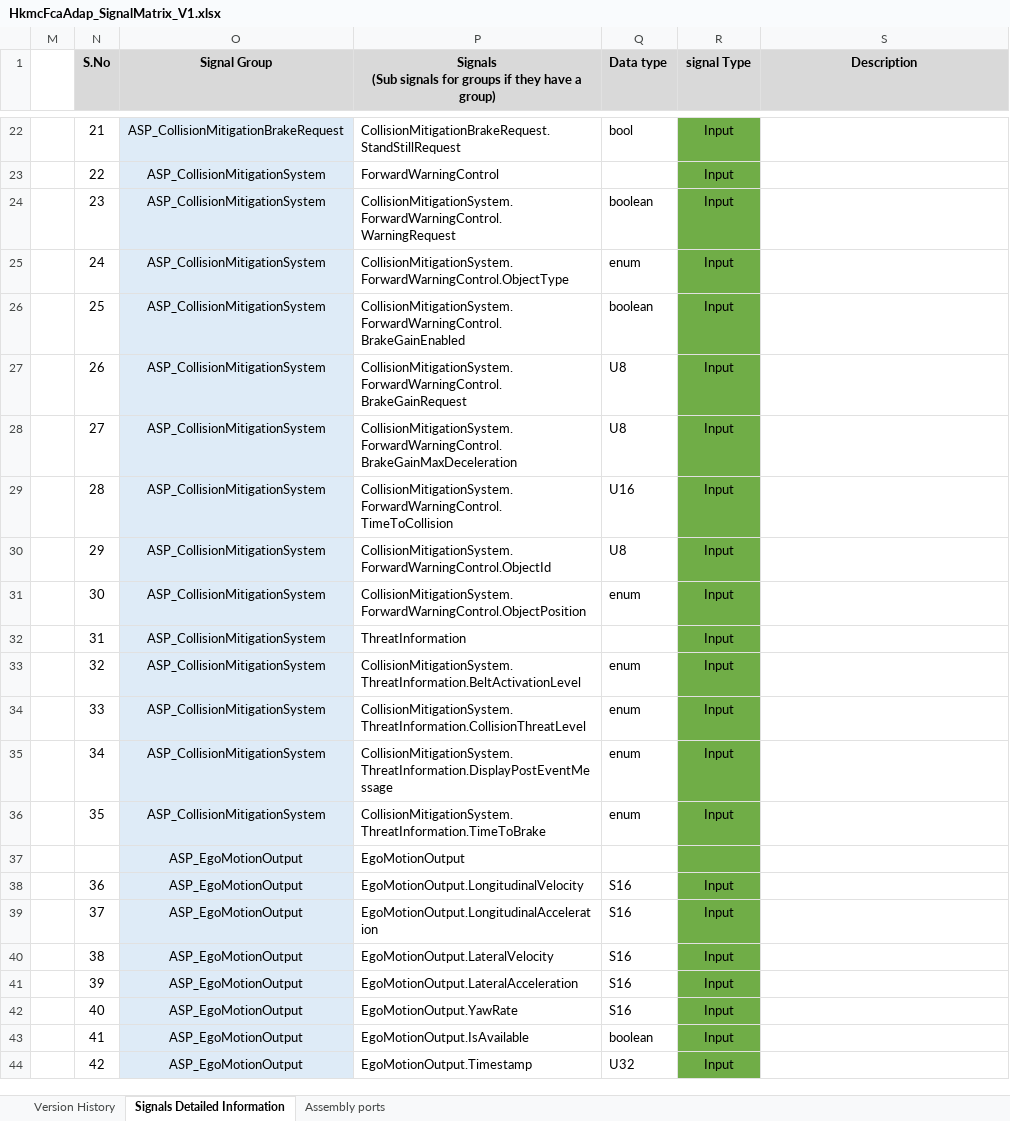
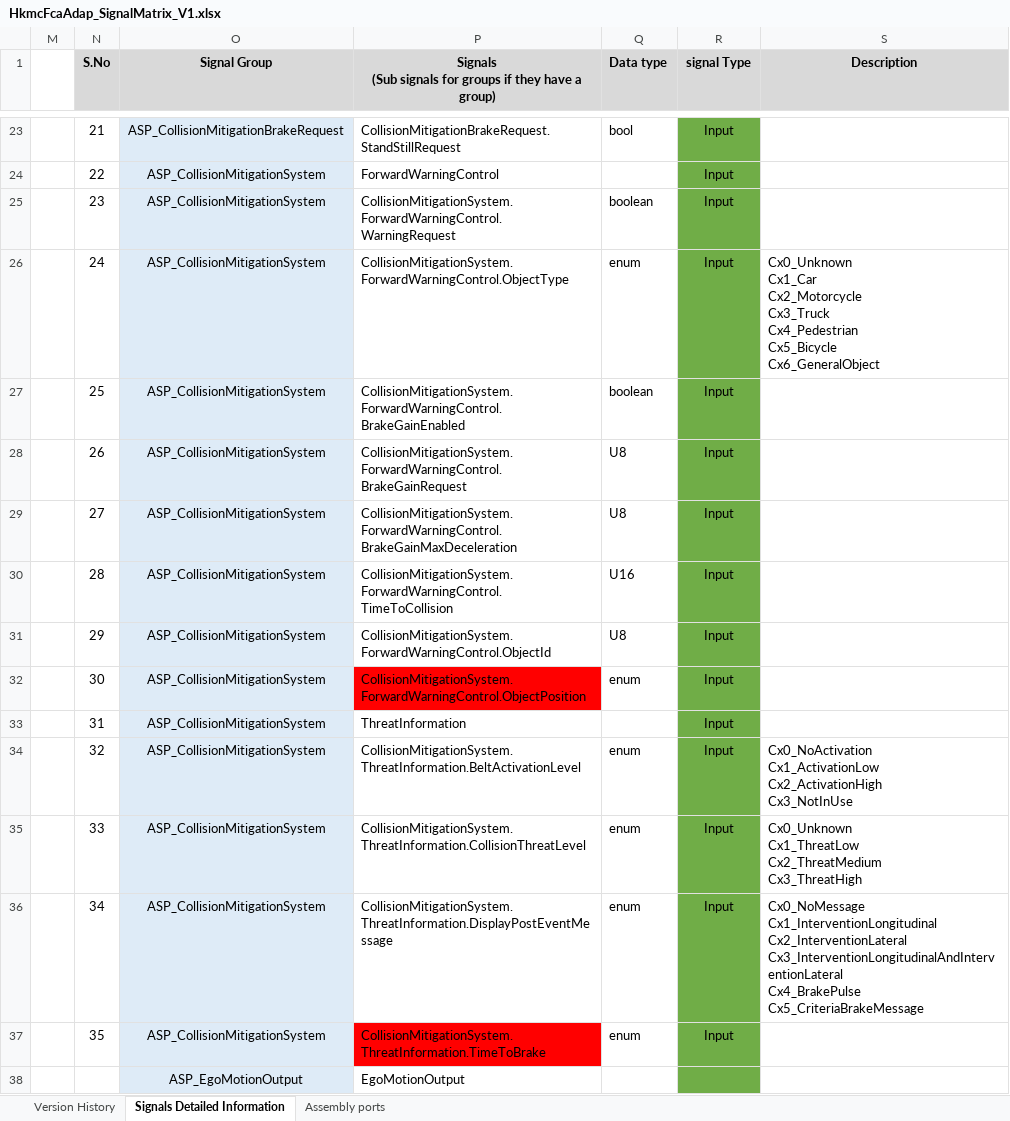
Before and after one commit to zhuhaijun753/Veoneer, an Excel workbook: R2/02_SignalMatrix/HkmcFcaAdap/HkmcFcaAdap_SignalMatrix_V1.xlsx, sheet Signals Detailed Information, drawn as a sheet; only a part is shown, gaps mark what is left out; the shorter side is filled out with more unchanged rows; values as stored, in another font and other column widths than the file's, no borders; conditional formats not drawn; addresses are those after the commit; ↵ is a line break in a cell; the diff covers the shown part only; the diff names each change by its address in the sheet, - before the commit and + after, or states it on an @@ line.

Commit message:
Updated a SignalMatrix for R2 HkmcFcaAdap

```diff
--- a/R2/02_SignalMatrix/HkmcFcaAdap/HkmcFcaAdap_SignalMatrix_V1.xlsx (sheet Signals Detailed Information)
+++ b/R2/02_SignalMatrix/HkmcFcaAdap/HkmcFcaAdap_SignalMatrix_V1.xlsx (sheet Signals Detailed Information)
-S26 (Description): (empty)
+S26 (Description): Cx0_Unknown ↵ Cx1_Car ↵ Cx2_Motorcycle ↵ Cx3_Truck ↵ Cx4_Pedestrian ↵ Cx5_Bicycle ↵ Cx6_GeneralObject
-P32 fill: none
+P32 fill: #FF0000
-S34 (Description): (empty)
+S34 (Description): Cx0_NoActivation ↵ Cx1_ActivationLow ↵ Cx2_ActivationHigh ↵ Cx3_NotInUse
-S35 (Description): (empty)
+S35 (Description): Cx0_Unknown ↵ Cx1_ThreatLow ↵ Cx2_ThreatMedium ↵ Cx3_ThreatHigh
-S36 (Description): (empty)
+S36 (Description): Cx0_NoMessage ↵ Cx1_InterventionLongitudinal ↵ Cx2_InterventionLateral ↵ Cx3_InterventionLongitudinalAndInterventionLateral ↵ Cx4_BrakePulse ↵ Cx5_CriteriaBrakeMessage
-P37 fill: none
+P37 fill: #FF0000
```
Also changed, not shown: 1 added row and 19 edited cells elsewhere in this sheet.
